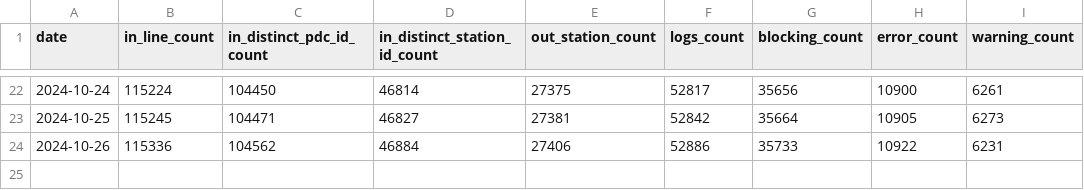
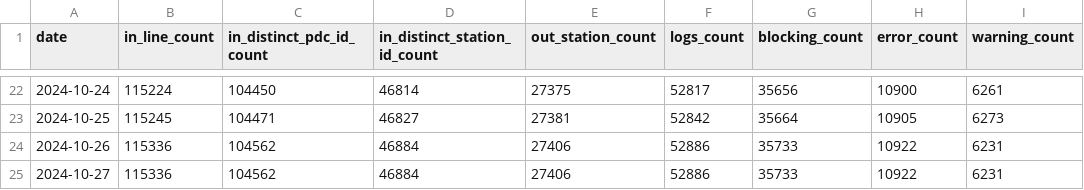
Before and after one commit to guiohm/ref-EU-EVSE, a CSV file: history.csv, drawn as a sheet; only a part is shown, gaps mark what is left out; the diff names each change by its address in the sheet, - before the commit and + after, or states it on an @@ line.

```diff
--- a/history.csv
+++ b/history.csv
+row 25: 2024-10-27 | 115336 | 104562 | 46884 | 27406 | 52886 | 35733 | 10922 | 6231
```
Also changed, not shown: 4 other files.
